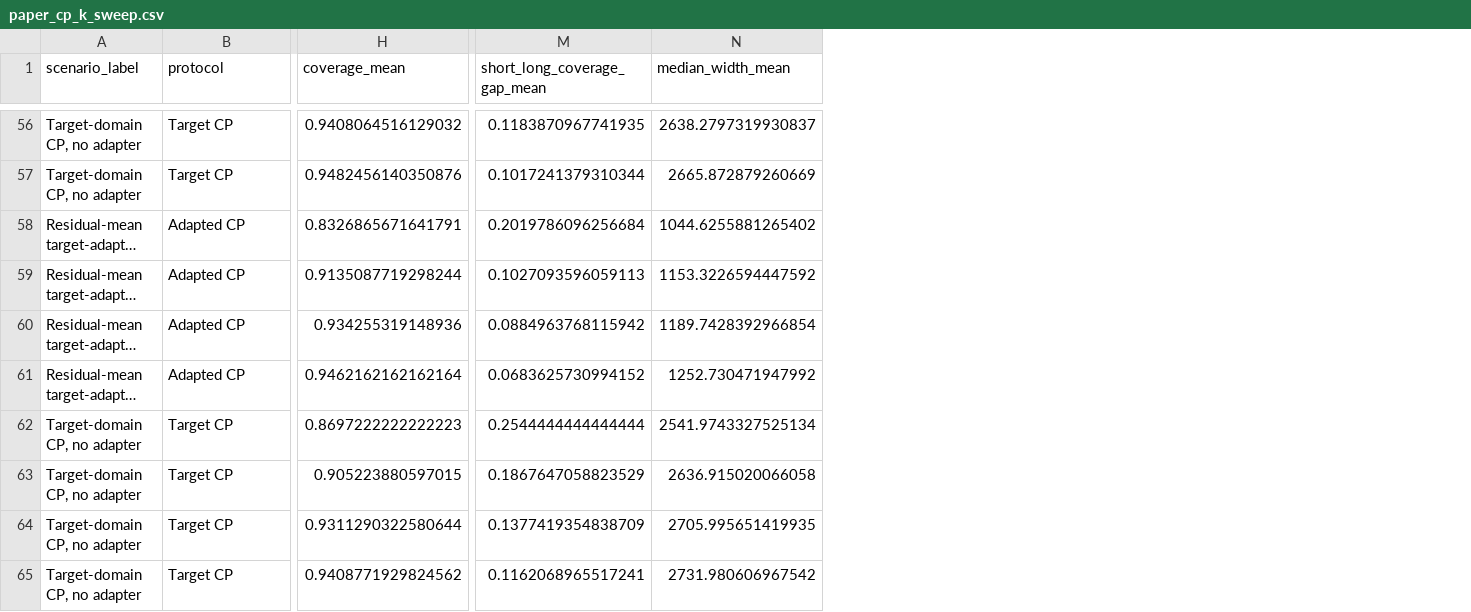
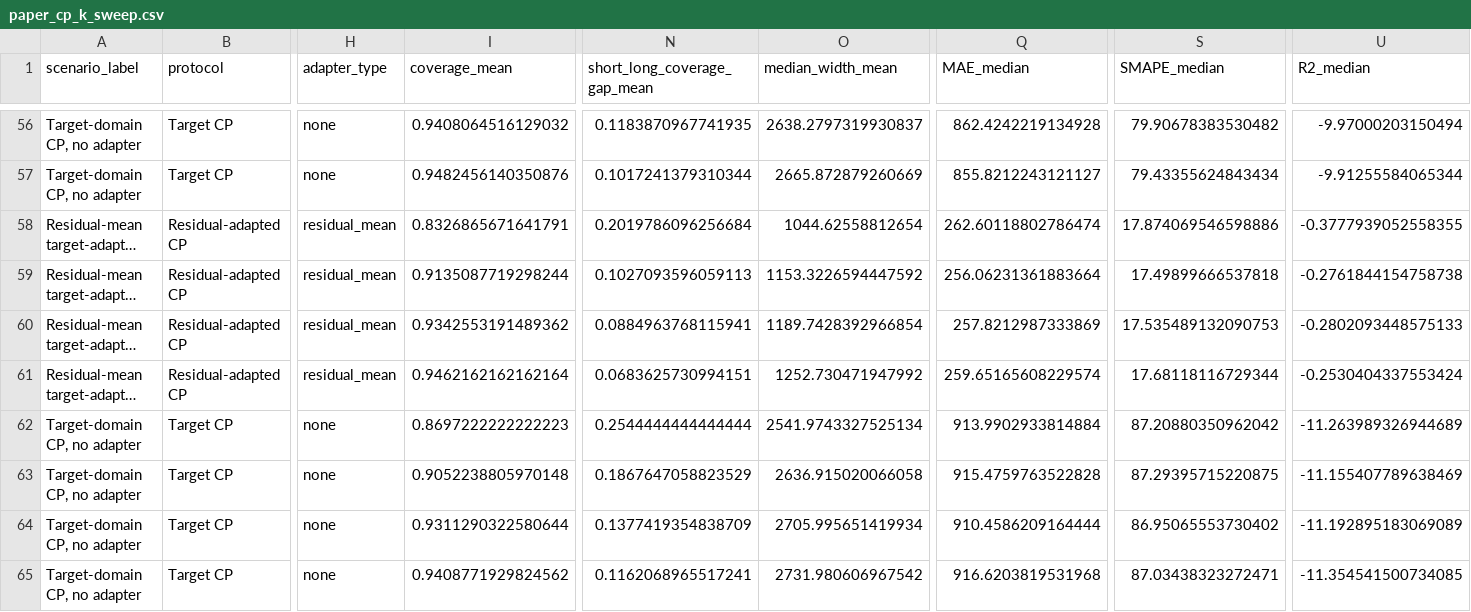
Before and after one commit to osmansafacifci/Graduation-Project-Dicle, a CSV file: outputs/results_v2_conformal/paper_cp_k_sweep.csv, drawn as a sheet; only a part is shown, gaps mark what is left out; long unchanged cells end in …; addresses are those after the commit; the diff covers the shown part only; the diff names each change by its address in the sheet, - before the commit and + after, or states it on an @@ line.

Commit message:
Median R2 aggregation for CP + manuscript-ready positioning
CP outlier fix:
- 3_analysis/conformal_prediction.py: summarize() now computes mean/median/std
  for MAE/SMAPE/R2, so per-direction medians are available.
- 3_analysis/plot_cp_regime_stratified.py and summarize_conformal_results.py
  now report the per-direction median R²/MAE/sMAPE in paper-facing tables;
  arithmetic means are retained in results_summary.csv and paper_cp_delta_*
  as audit columns. Eliminates the LUH→MATR linear-adapted R²_mean = -3.5e5
  artifact (now reported as R²_median = -0.043, consistent with the
  residual-mean adapter at R² = -0.039 in the same direction).

Regenerated two-dataset and four-dataset paper CP outputs from existing
results_detailed.csv (no retraining): paper_cp_summary, paper_cp_delta_summary,
paper_cp_k_sweep, paper_cp_stratified_coverage, paper_cp_regime_stratified.

docs/MANUSCRIPT_POSITIONING.md:
- Add "Manuscript-ready discussion paragraph" (drop-in for the paper Discussion
  section, covers the regime taxonomy preservation, CNN over-extrapolation
  finding, and the Pareto positioning).
- Add "CP outlier aggregation note" documenting the median-R² choice and
  failure mode of the linear adapter on small k_adapter samples.
- Add "Pareto Table — concrete numbers (paper Table 5 candidate)" comparing
  this work (classical + PyTorch CNN) against Severson 2019, BatLiNet,
  EES 2025 temperature, DCIR cross-manufacturer, Domain-Adaptive Transformer.
  Positions the contribution on the (data-minimality x within-acc x CP-
  validity) frontier rather than the absolute-accuracy axis.

```diff
--- a/outputs/results_v2_conformal/paper_cp_k_sweep.csv
+++ b/outputs/results_v2_conformal/paper_cp_k_sweep.csv
+column H (adapter_type), rows 56-65: none | none | residual_mean | residual_mean | residual_mean | residual_mean | none | none | none | none
+column Q (MAE_median), rows 56-65: 862.4242219134928 | 855.8212243121127 | 262.60118802786474 | 256.06231361883664 | 257.8212987333869 | 259.65165608229574 | 913.9902933814884 | 915.4759763522828 | 910.4586209164444 | 916.6203819531968
+column S (SMAPE_median), rows 56-65: 79.90678383530482 | 79.43355624843434 | 17.874069546598886 | 17.49899666537818 | 17.535489132090753 | 17.68118116729344 | 87.20880350962042 | 87.29395715220875 | 86.95065553730402 | 87.03438323272471
+column U (R2_median), rows 56-65: -9.97000203150494 | -9.91255584065344 | -0.3777939052558355 | -0.2761844154758738 | -0.2802093448575133 | -0.2530404337553424 | -11.263989326944689 | -11.155407789638469 | -11.192895183069089 | -11.354541500734085
-B58:B61 (protocol): Adapted CP
+B58:B61 (protocol): Residual-adapted CP
-O58 (median_width_mean): 1044.6255881265402
+O58 (median_width_mean): 1044.62558812654
-I60 (coverage_mean): 0.934255319148936
+I60 (coverage_mean): 0.9342553191489362
-N60 (short_long_coverage_gap_mean): 0.0884963768115942
+N60 (short_long_coverage_gap_mean): 0.0884963768115941
-N61 (short_long_coverage_gap_mean): 0.0683625730994152
+N61 (short_long_coverage_gap_mean): 0.0683625730994151
-I63 (coverage_mean): 0.905223880597015
+I63 (coverage_mean): 0.9052238805970148
-O64 (median_width_mean): 2705.995651419935
+O64 (median_width_mean): 2705.995651419934
```
Also changed, not shown: 64 edited cells elsewhere in this file, outputs/results_v2_conformal/paper_cp_delta_summary.csv, outputs/results_v2_conformal/paper_cp_stratified_coverage.csv, 20 other files.
